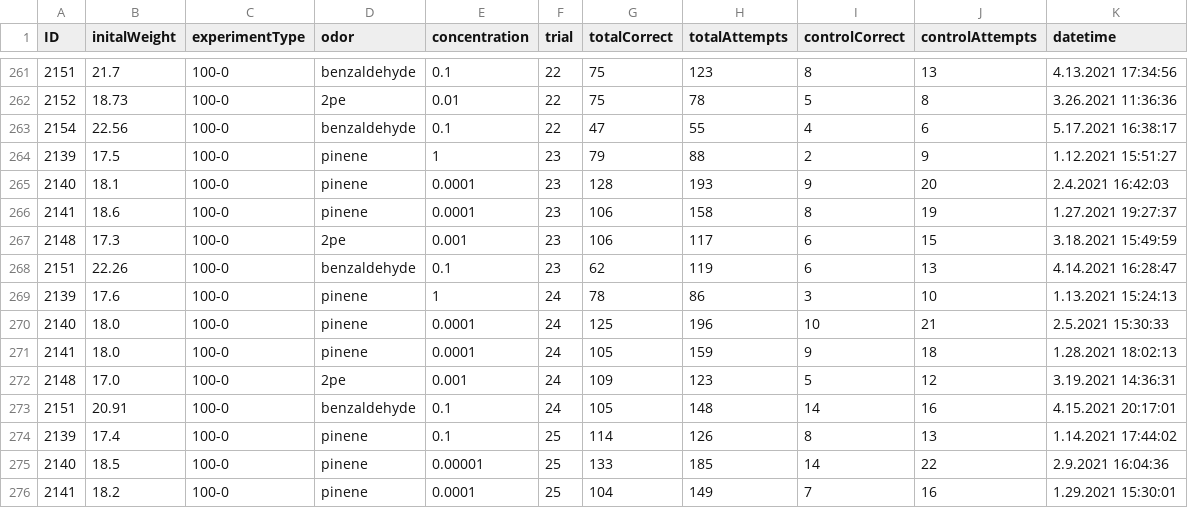
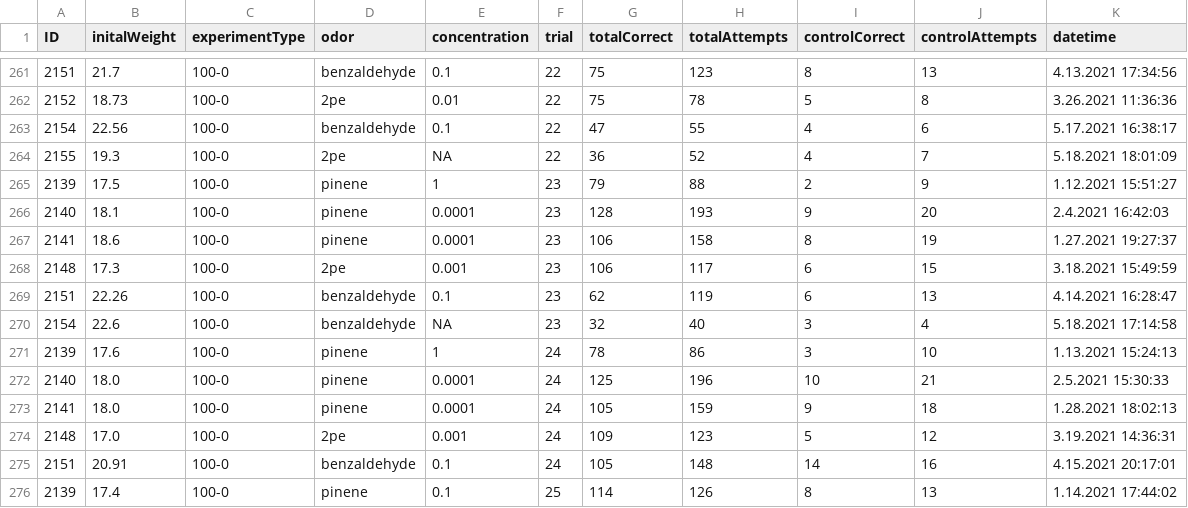
Before and after one commit to civond/FMON_DataManagement, a CSV file: FMON_performanceData.csv, drawn as a sheet; only a part is shown, gaps mark what is left out; the shorter side is filled out with more unchanged rows.

Commit message:
FMON Python push (last updated: 2021-05-18)

```diff
--- a/FMON_performanceData.csv
+++ b/FMON_performanceData.csv
@@ -263,2 +263,3 @@ ID,initalWeight,experimentType,odor,concentration,trial,totalCorrect,totalAttemp
 2154,22.56,100-0,benzaldehyde,0.1,22,47,55,4,6,5.17.2021 16:38:17
+2155,19.3,100-0,2pe,NA,22,36,52,4,7,5.18.2021 18:01:09
 2139,17.5,100-0,pinene,1,23,79,88,2,9,1.12.2021 15:51:27
@@ -268,2 +269,3 @@ ID,initalWeight,experimentType,odor,concentration,trial,totalCorrect,totalAttemp
 2151,22.26,100-0,benzaldehyde,0.1,23,62,119,6,13,4.14.2021 16:28:47
+2154,22.6,100-0,benzaldehyde,NA,23,32,40,3,4,5.18.2021 17:14:58
 2139,17.6,100-0,pinene,1,24,78,86,3,10,1.13.2021 15:24:13
```
Also changed, not shown: T1_FMON_performanceData.csv, 10 other files.
